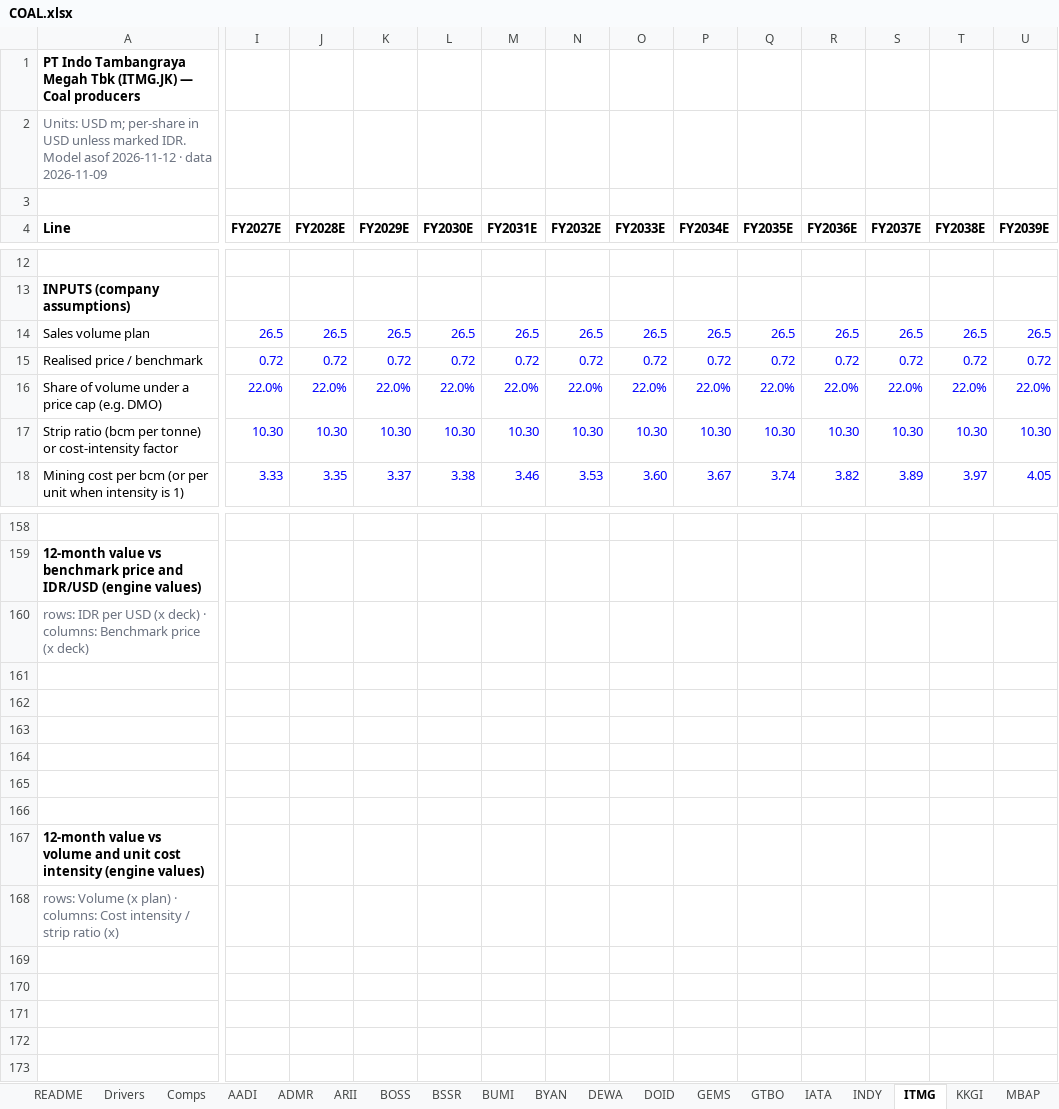
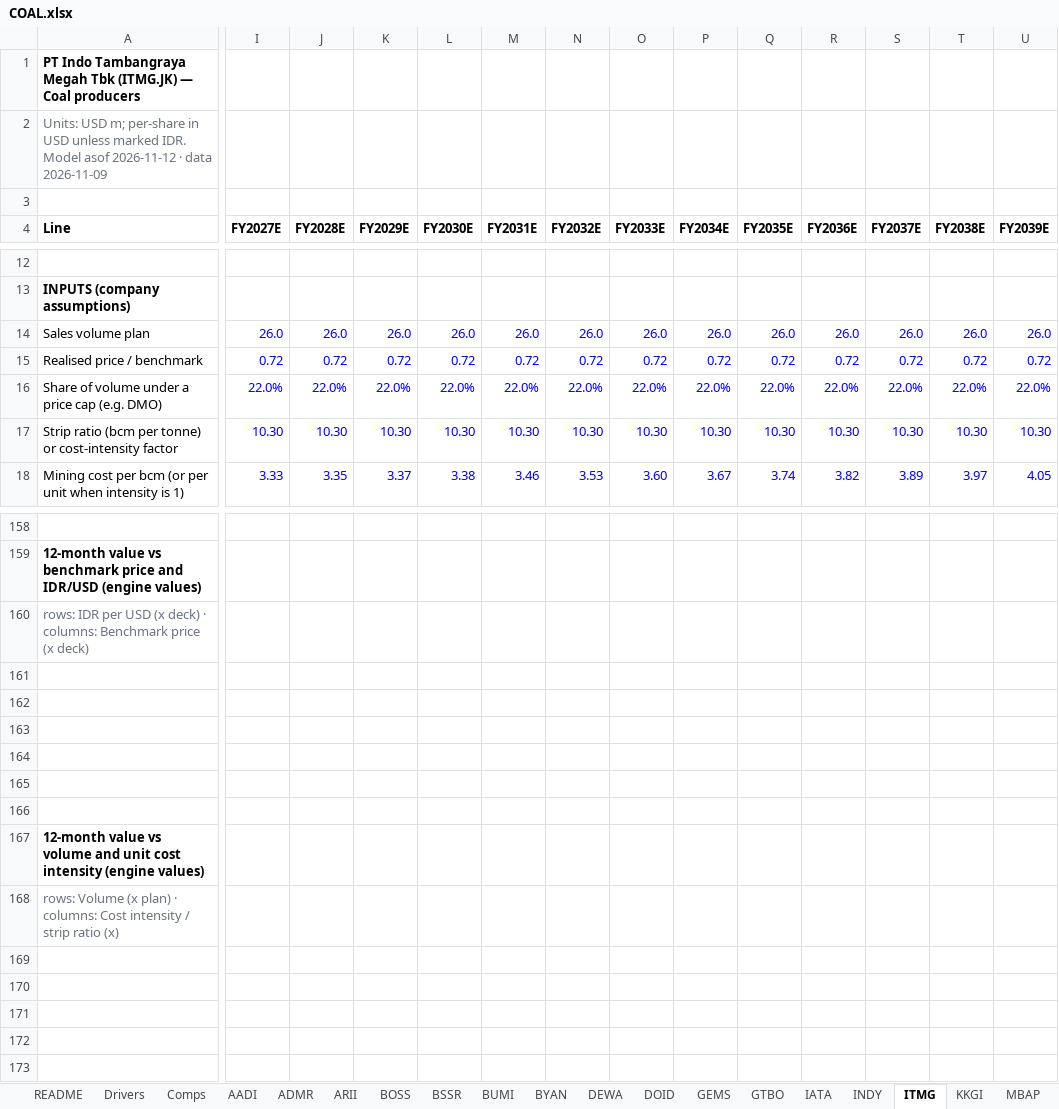
Before and after one commit to snipekick/sixsouth-dashboard, an Excel workbook: models/COAL.xlsx, sheet ITMG, drawn as a sheet; only a part is shown, gaps mark what is left out; values as stored, in another font and other column widths than the file's, no borders; removed rows and columns are numbered as before the commit, all else as after; rows hold the shown columns only; the diff covers the shown part only; the diff names each change by its address in the sheet, - before the commit and + after, or states it on an @@ line.

```diff
--- a/models/COAL.xlsx (sheet ITMG)
+++ b/models/COAL.xlsx (sheet ITMG)
-I14 (FY2027E): 26.5
+I14 (FY2027E): 26.0
-J14 (FY2028E): 26.5
+J14 (FY2028E): 26.0
-K14 (FY2029E): 26.5
+K14 (FY2029E): 26.0
-L14 (FY2030E): 26.5
+L14 (FY2030E): 26.0
-M14 (FY2031E): 26.5
+M14 (FY2031E): 26.0
-N14 (FY2032E): 26.5
+N14 (FY2032E): 26.0
-O14 (FY2033E): 26.5
+O14 (FY2033E): 26.0
-P14 (FY2034E): 26.5
+P14 (FY2034E): 26.0
-Q14 (FY2035E): 26.5
+Q14 (FY2035E): 26.0
-R14 (FY2036E): 26.5
+R14 (FY2036E): 26.0
-S14 (FY2037E): 26.5
+S14 (FY2037E): 26.0
-T14 (FY2038E): 26.5
+T14 (FY2038E): 26.0
-U14 (FY2039E): 26.5
+U14 (FY2039E): 26.0
-row 161: (empty)
-row 162: (empty)
-row 163: (empty)
-row 164: (empty)
-row 165: (empty)
+row 161: (empty)
+row 162: (empty)
+row 163: (empty)
+row 164: (empty)
+row 165: (empty)
-row 169: (empty)
-row 170: (empty)
-row 171: (empty)
-row 172: (empty)
-row 173: (empty)
+row 169: (empty)
+row 170: (empty)
+row 171: (empty)
+row 172: (empty)
+row 173: (empty)
```
Also changed, not shown: 12 edited cells elsewhere in this sheet, sheet BYAN, sheet ADMR, sheet MCOL, sheet BSSR, sheet AADI, sheet GEMS, 18 more sheets, 24 other files.
